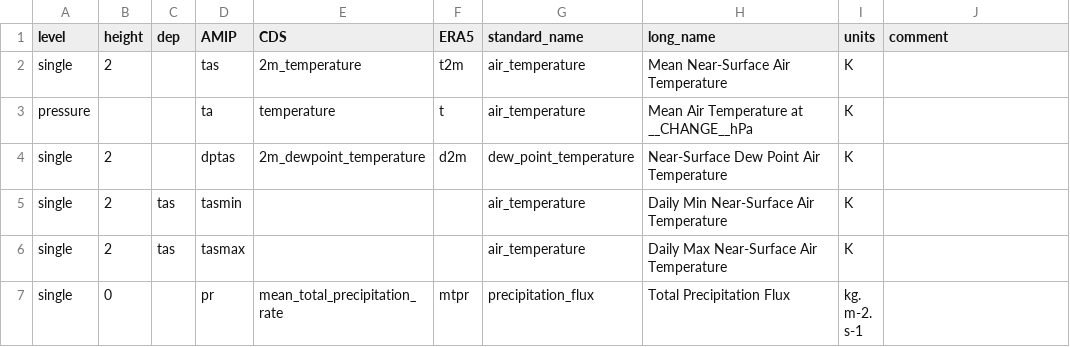
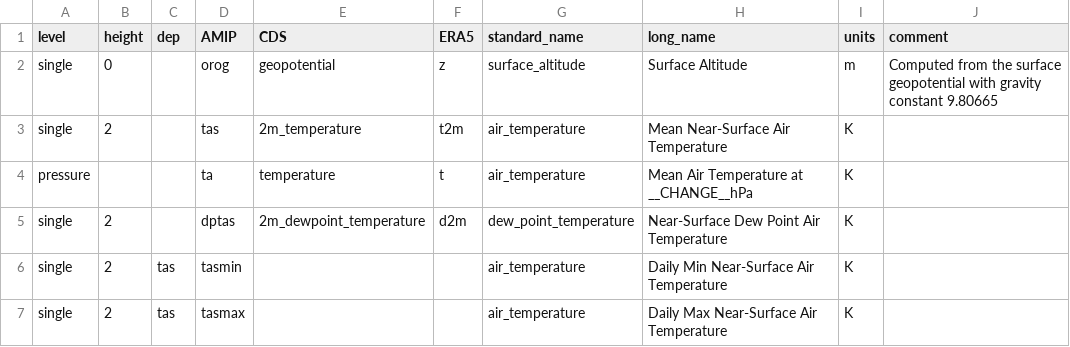
Before and after one commit to yrobink/CDSupdate, a CSV file: src/CDSupdate/data/ERA5-name.csv, drawn as a sheet; only a part is shown; the shorter side is filled out with more unchanged rows.

```diff
--- a/src/CDSupdate/data/ERA5-name.csv
+++ b/src/CDSupdate/data/ERA5-name.csv
@@ -1,2 +1,3 @@
 level,height,dep,AMIP,CDS,ERA5,standard_name,long_name,units,comment
+single,0,,orog,geopotential,z,surface_altitude,Surface Altitude,m,Computed from the surface geopotential with gravity constant 9.80665
 single,2,,tas,2m_temperature,t2m,air_temperature,Mean Near-Surface Air Temperature,K,
```
Also changed, not shown: 3 other files.
